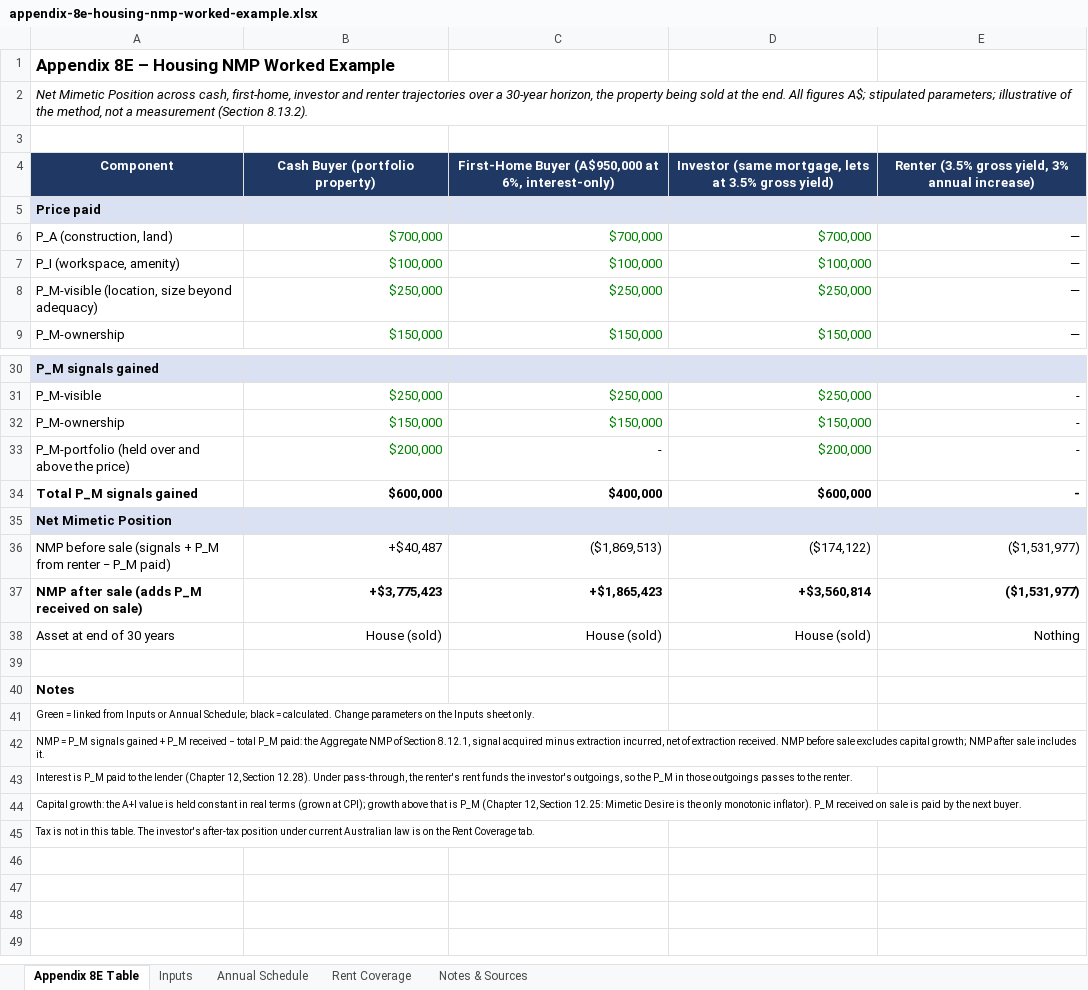
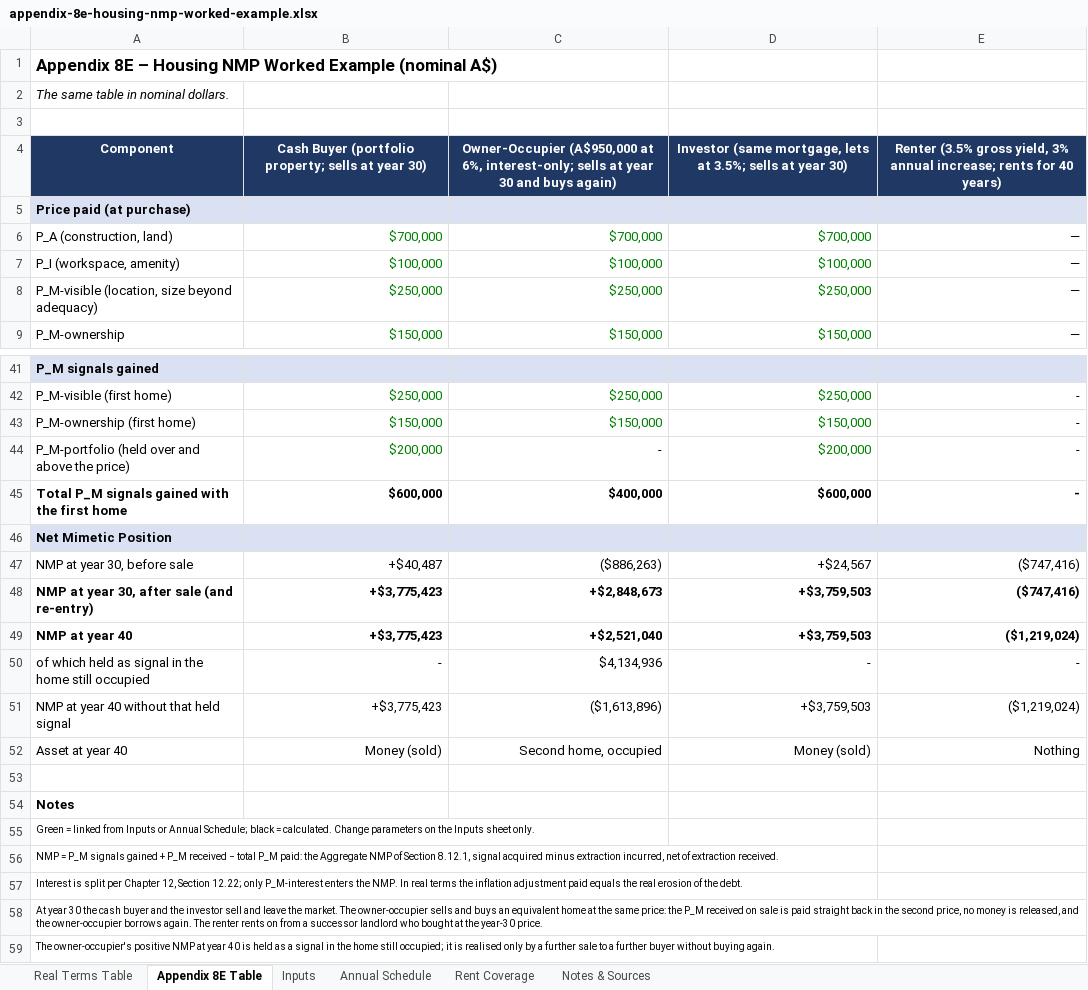
Before and after one commit to lnxchange/bettermetrics, an Excel workbook: public/downloads/appendix-8e-housing-nmp-worked-example.xlsx, sheet Appendix 8E Table, drawn as a sheet; only a part is shown, gaps mark what is left out; values as stored, in another font and other column widths than the file's, no borders; removed rows and columns are numbered as before the commit, all else as after; the diff covers the shown part only; the diff names each change by its address in the sheet, - before the commit and + after, or states it on an @@ line.

```diff
--- a/public/downloads/appendix-8e-housing-nmp-worked-example.xlsx (sheet Appendix 8E Table)
+++ b/public/downloads/appendix-8e-housing-nmp-worked-example.xlsx (sheet Appendix 8E Table)
+sheet tab: Real Terms Table
-A1: …Worked Example
+A1: …Worked Example (nominal A$)
-A2: Net Mimetic Position across cash, first-home, investor and renter trajectories over a 30-year horizon, the property being sold at the end. All figures A$; stipulated parameters; illustrative of the method, not a measurement (Section 8.13.2).
+A2: The same table in nominal dollars.
-B4: Cash Buyer (portfolio property)
+B4: Cash Buyer (portfolio property; sells at year 30)
-C4: First-Home Buyer (A$950,000 at 6%, interest-only)
+C4: Owner-Occupier (A$950,000 at 6%, interest-only; sells at year 30 and buys again)
-D4: …lets at 3.5% gross yield)
+D4: …lets at 3.5%; sells at year 30)
-E4: …3% annual increase)
+E4: …3% annual increase; rents for 40 years)
-A5: Price paid
+A5: Price paid (at purchase)
-A42: P_M-visible
+A42: P_M-visible (first home)
-A43: P_M-ownership
+A43: P_M-ownership (first home)
-A45: Total P_M signals gained
+A45: Total P_M signals gained with the first home
-row 36: NMP before sale (signals + P_M from renter − P_M paid) | +$40,487 | ($1,869,513) | ($174,122) | ($1,531,977)
-row 37: NMP after sale (adds P_M received on sale) | +$3,775,423 | +$1,865,423 | +$3,560,814 | ($1,531,977)
-row 38: Asset at end of 30 years | House (sold) | House (sold) | House (sold) | Nothing
+row 47: NMP at year 30, before sale | +$40,487 | ($886,263) | +$24,567 | ($747,416)
+row 48: NMP at year 30, after sale (and re-entry) | +$3,775,423 | +$2,848,673 | +$3,759,503 | ($747,416)
+row 49: NMP at year 40 | +$3,775,423 | +$2,521,040 | +$3,759,503 | ($1,219,024)
+row 50: of which held as signal in the home still occupied | - | $4,134,936 | - | -
+row 51: NMP at year 40 without that held signal | +$3,775,423 | ($1,613,896) | +$3,759,503 | ($1,219,024)
+row 52: Asset at year 40 | Money (sold) | Second home, occupied | Money (sold) | Nothing
-A56: …extraction received. NMP before sale excludes capital growth; NMP after sale includes it.
+A56: …extraction received.
-A57: Interest is P_M paid to the lender (Chapter 12, Section 12.28). Under pass-through, the renter's rent funds the investor's outgoings, so the P_M in those outgoings passes to the renter.
+A57: Interest is split per Chapter 12, Section 12.22; only P_M-interest enters the NMP. In real terms the inflation adjustment paid equals the real erosion of the debt.
-A58: Capital growth: the A+I value is held constant in real terms (grown at CPI); growth above that is P_M (Chapter 12, Section 12.25: Mimetic Desire is the only monotonic inflator). P_M received on sale is paid by the next buyer.
+A58: At year 30 the cash buyer and the investor sell and leave the market. The owner-occupier sells and buys an equivalent home at the same price: the P_M received on sale is paid straight back in the second price, no money is released, and the owner-occupier borrows again. The renter rents on from a successor landlord who bought at the year-30 price.
-A59: Tax is not in this table. The investor's after-tax position under current Australian law is on the Rent Coverage tab.
+A59: The owner-occupier's positive NMP at year 40 is held as a signal in the home still occupied; it is realised only by a further sale to a further buyer without buying again.
```
Also changed, not shown: 16 added rows, 5 removed rows and 8 edited cells elsewhere in this sheet, sheet Annual Schedule, sheet Rent Coverage, sheet Inputs, sheet Notes & Sources, formulas that keep their value.
